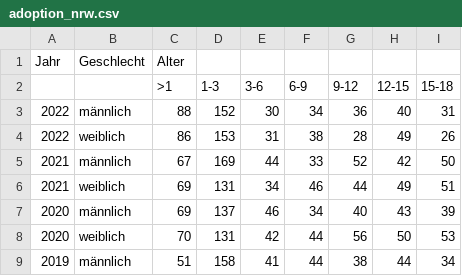
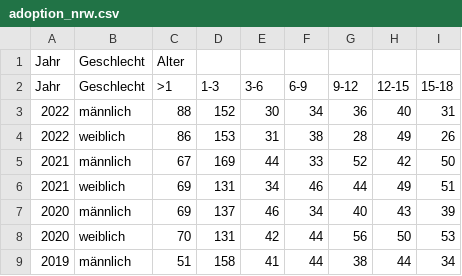
Before and after one commit to skamins3/adoption_nrw, a CSV file: adoption_nrw.csv, drawn as a sheet; only a part is shown.

Commit message:
adoption_nrw.csv

```diff
--- a/adoption_nrw.csv
+++ b/adoption_nrw.csv
@@ -1,3 +1,3 @@
 Jahr;Geschlecht;Alter
-;;>1;1-3;3-6;6-9;9-12;12-15;15-18
+Jahr;Geschlecht;>1;1-3;3-6;6-9;9-12;12-15;15-18
 2022;männlich;88;152;30;34;36;40;31
```
